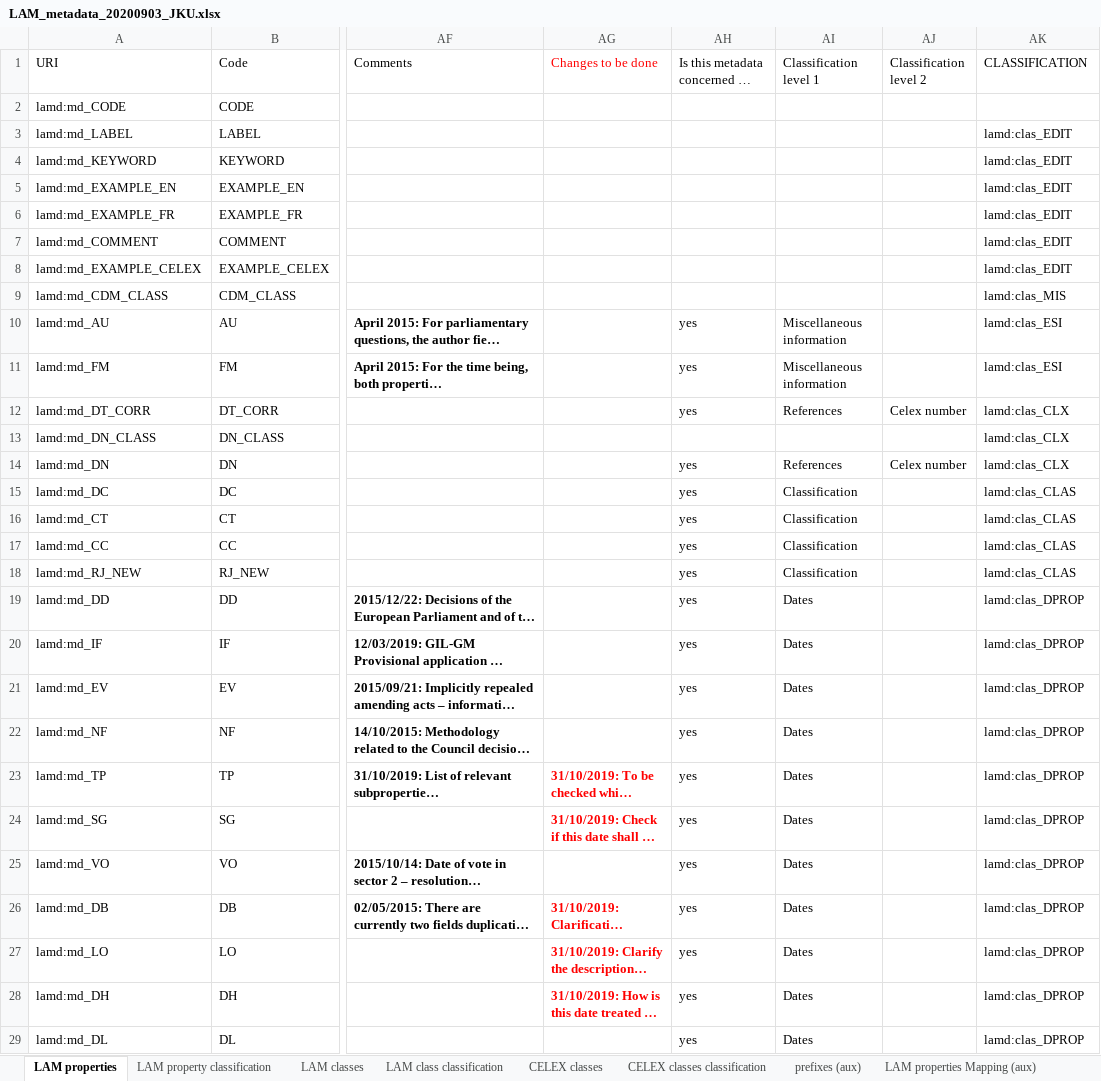
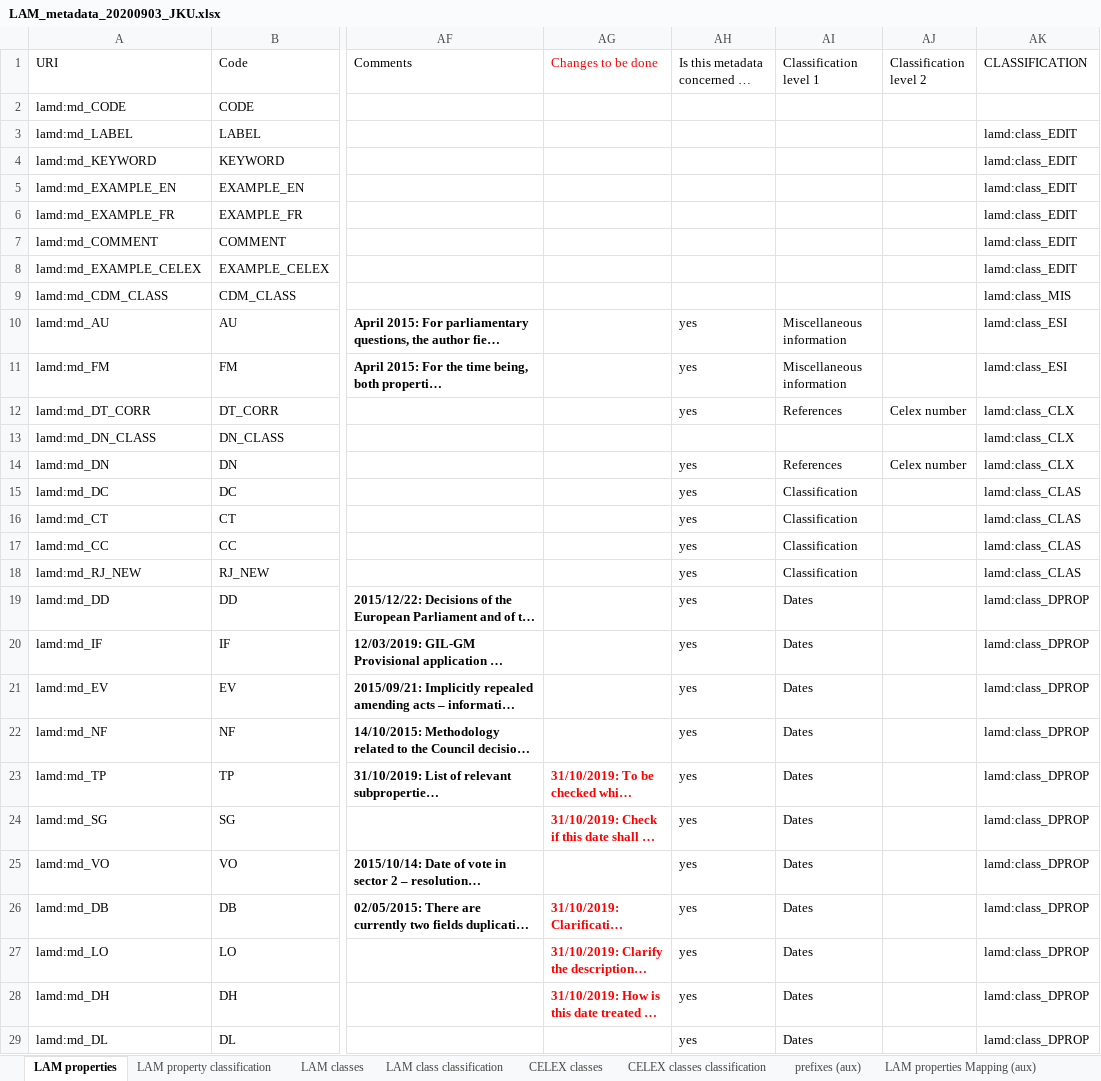
Before and after one commit to meaningfy-ws/lam4vb3, an Excel workbook: resources/input_workbook/LAM_metadata_20200903_JKU.xlsx, sheet LAM properties, drawn as a sheet; only a part is shown, gaps mark what is left out; long unchanged cells end in …; values as stored, in another font and other column widths than the file's, no borders; charts and pictures not drawn; the diff covers the shown part only; the diff names each change by its address in the sheet, - before the commit and + after, or states it on an @@ line.

```diff
--- a/resources/input_workbook/LAM_metadata_20200903_JKU.xlsx (sheet LAM properties)
+++ b/resources/input_workbook/LAM_metadata_20200903_JKU.xlsx (sheet LAM properties)
-AK3:AK8 (CLASSIFICATION): lamd:clas_EDIT
+AK3:AK8 (CLASSIFICATION): lamd:class_EDIT
-AK9 (CLASSIFICATION): lamd:clas_MIS
+AK9 (CLASSIFICATION): lamd:class_MIS
-AK10:AK11 (CLASSIFICATION): lamd:clas_ESI
+AK10:AK11 (CLASSIFICATION): lamd:class_ESI
-AK12:AK14 (CLASSIFICATION): lamd:clas_CLX
+AK12:AK14 (CLASSIFICATION): lamd:class_CLX
-AK15:AK18 (CLASSIFICATION): lamd:clas_CLAS
+AK15:AK18 (CLASSIFICATION): lamd:class_CLAS
-AK19:AK29 (CLASSIFICATION): lamd:clas_DPROP
+AK19:AK29 (CLASSIFICATION): lamd:class_DPROP
```
Also changed, not shown: 89 edited cells elsewhere in this sheet, sheet LAM classes, sheet CELEX classes classification, sheet LAM class classification, sheet LAM property classification, sheet CELEX classes, sheet prefixes (aux), formulas that keep their value, charts or pictures, 5 other files.
